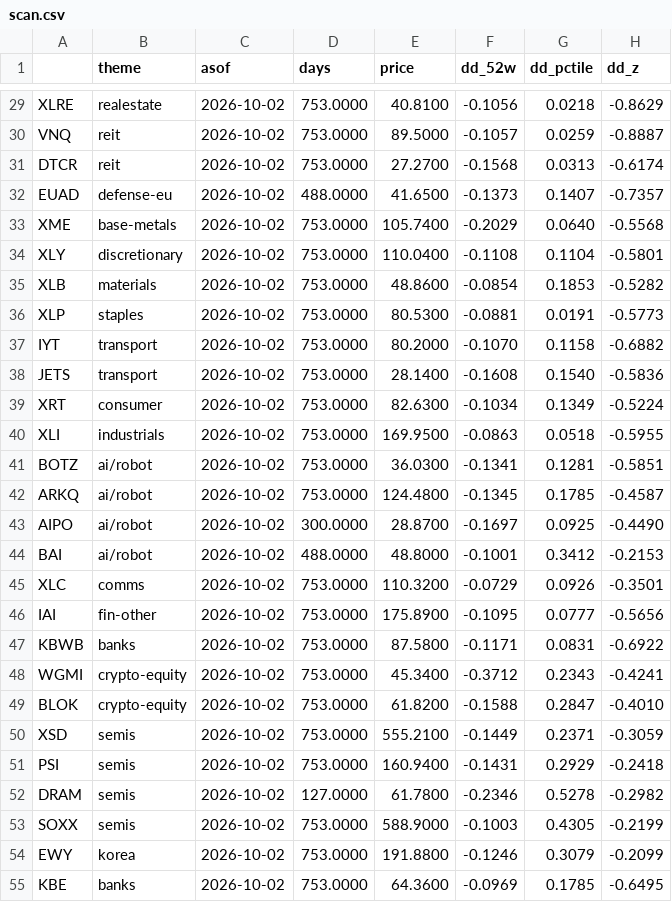
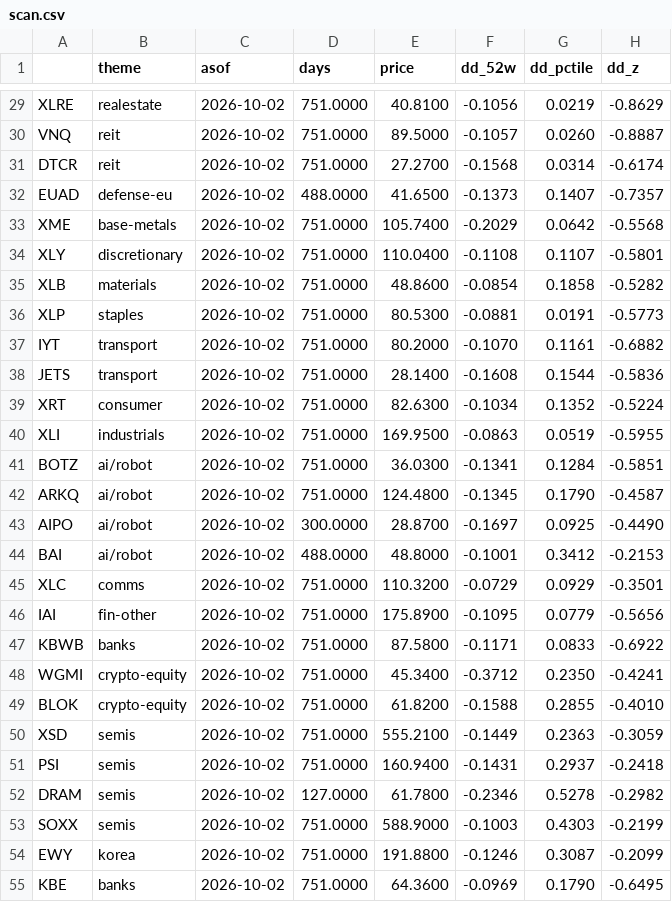
Before and after one commit to kienta1999/etf-dipfinder, a CSV file: output/2026-10-05/scan.csv, drawn as a sheet; only a part is shown, gaps mark what is left out; the diff covers the shown part only; the diff names each change by its address in the sheet, - before the commit and + after, or states it on an @@ line.

```diff
--- a/output/2026-10-05/scan.csv
+++ b/output/2026-10-05/scan.csv
-D29:D31 (days): 753.0000
+D29:D31 (days): 751.0000
-G29 (dd_pctile): 0.0218
+G29 (dd_pctile): 0.0219
-G30 (dd_pctile): 0.0259
+G30 (dd_pctile): 0.0260
-G31 (dd_pctile): 0.0313
+G31 (dd_pctile): 0.0314
-D33:D42 (days): 753.0000
+D33:D42 (days): 751.0000
-G33 (dd_pctile): 0.0640
+G33 (dd_pctile): 0.0642
-G34 (dd_pctile): 0.1104
+G34 (dd_pctile): 0.1107
-G35 (dd_pctile): 0.1853
+G35 (dd_pctile): 0.1858
-G37 (dd_pctile): 0.1158
+G37 (dd_pctile): 0.1161
-G38 (dd_pctile): 0.1540
+G38 (dd_pctile): 0.1544
-G39 (dd_pctile): 0.1349
+G39 (dd_pctile): 0.1352
-G40 (dd_pctile): 0.0518
+G40 (dd_pctile): 0.0519
-G41 (dd_pctile): 0.1281
+G41 (dd_pctile): 0.1284
-G42 (dd_pctile): 0.1785
+G42 (dd_pctile): 0.1790
-D45:D51 (days): 753.0000
+D45:D51 (days): 751.0000
-G45 (dd_pctile): 0.0926
+G45 (dd_pctile): 0.0929
-G46 (dd_pctile): 0.0777
+G46 (dd_pctile): 0.0779
-G47 (dd_pctile): 0.0831
+G47 (dd_pctile): 0.0833
-G48 (dd_pctile): 0.2343
+G48 (dd_pctile): 0.2350
-G49 (dd_pctile): 0.2847
+G49 (dd_pctile): 0.2855
-G50 (dd_pctile): 0.2371
+G50 (dd_pctile): 0.2363
-G51 (dd_pctile): 0.2929
+G51 (dd_pctile): 0.2937
-D53:D55 (days): 753.0000
+D53:D55 (days): 751.0000
-G53 (dd_pctile): 0.4305
+G53 (dd_pctile): 0.4303
-G54 (dd_pctile): 0.3079
+G54 (dd_pctile): 0.3087
-G55 (dd_pctile): 0.1785
+G55 (dd_pctile): 0.1790
```
Also changed, not shown: 136 edited cells elsewhere in this file, output/2026-10-05/drops.csv, 11 other files.
